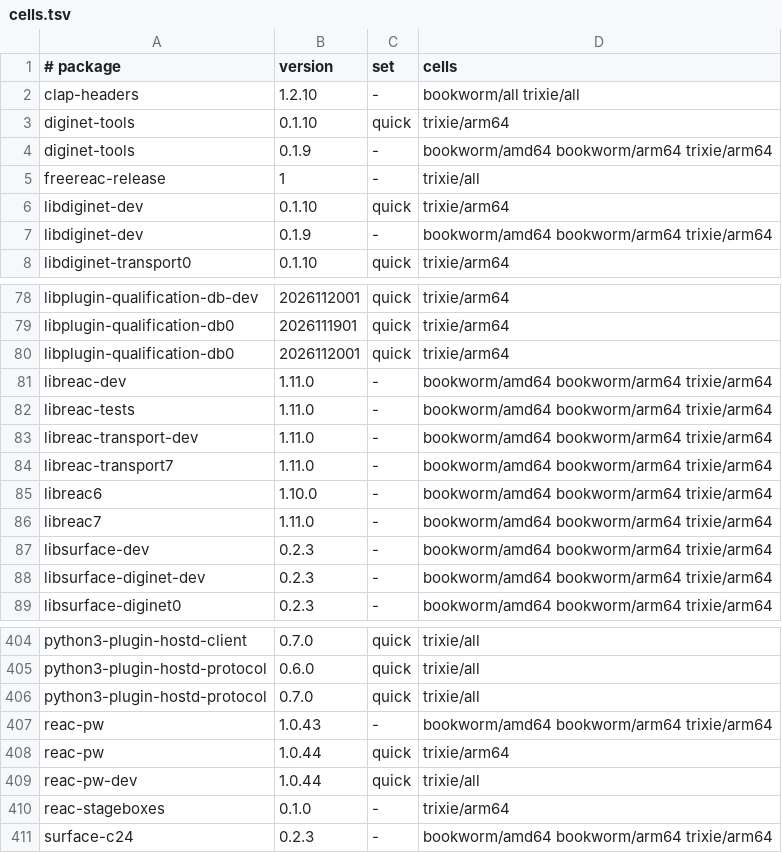
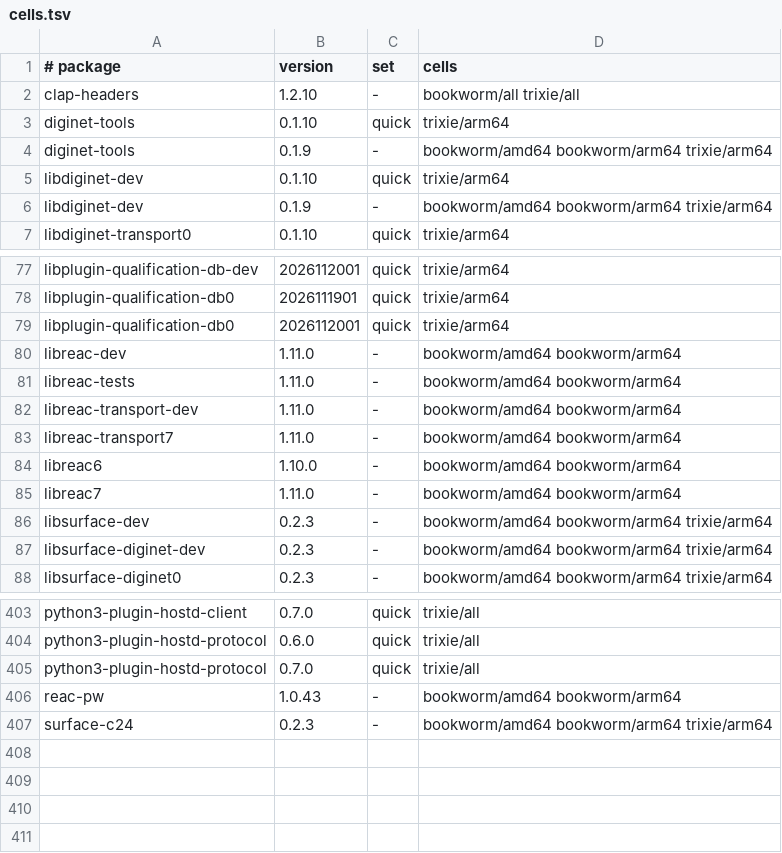
Before and after one commit to Open-Mixer/open-mixer.github.io, a TSV file: deb/cells.tsv, drawn as a sheet; only a part is shown, gaps mark what is left out.

Commit message:
deb: publish remove-freereac-packages-1 (.github)

```diff
--- a/deb/cells.tsv
+++ b/deb/cells.tsv
@@ -4,3 +4,2 @@ diginet-tools	0.1.10	quick	trixie/arm64
 diginet-tools	0.1.9	-	bookworm/amd64 bookworm/arm64 trixie/arm64
-freereac-release	1	-	trixie/all
 libdiginet-dev	0.1.10	quick	trixie/arm64
@@ -80,8 +79,8 @@ libplugin-qualification-db0	2026111901	quick	trixie/arm64
 libplugin-qualification-db0	2026112001	quick	trixie/arm64
-libreac-dev	1.11.0	-	bookworm/amd64 bookworm/arm64 trixie/arm64
-libreac-tests	1.11.0	-	bookworm/amd64 bookworm/arm64 trixie/arm64
-libreac-transport-dev	1.11.0	-	bookworm/amd64 bookworm/arm64 trixie/arm64
-libreac-transport7	1.11.0	-	bookworm/amd64 bookworm/arm64 trixie/arm64
-libreac6	1.10.0	-	bookworm/amd64 bookworm/arm64 trixie/arm64
-libreac7	1.11.0	-	bookworm/amd64 bookworm/arm64 trixie/arm64
+libreac-dev	1.11.0	-	bookworm/amd64 bookworm/arm64
+libreac-tests	1.11.0	-	bookworm/amd64 bookworm/arm64
+libreac-transport-dev	1.11.0	-	bookworm/amd64 bookworm/arm64
+libreac-transport7	1.11.0	-	bookworm/amd64 bookworm/arm64
+libreac6	1.10.0	-	bookworm/amd64 bookworm/arm64
+libreac7	1.11.0	-	bookworm/amd64 bookworm/arm64
 libsurface-dev	0.2.3	-	bookworm/amd64 bookworm/arm64 trixie/arm64
@@ -406,6 +405,3 @@ python3-plugin-hostd-protocol	0.6.0	quick	trixie/all
 python3-plugin-hostd-protocol	0.7.0	quick	trixie/all
-reac-pw	1.0.43	-	bookworm/amd64 bookworm/arm64 trixie/arm64
-reac-pw	1.0.44	quick	trixie/arm64
-reac-pw-dev	1.0.44	quick	trixie/all
-reac-stageboxes	0.1.0	-	trixie/arm64
+reac-pw	1.0.43	-	bookworm/amd64 bookworm/arm64
 surface-c24	0.2.3	-	bookworm/amd64 bookworm/arm64 trixie/arm64
```
Also changed, not shown: 21 other files.
